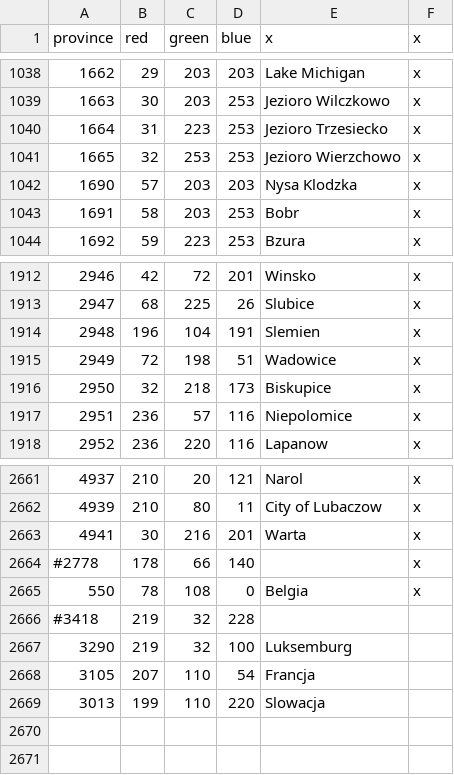
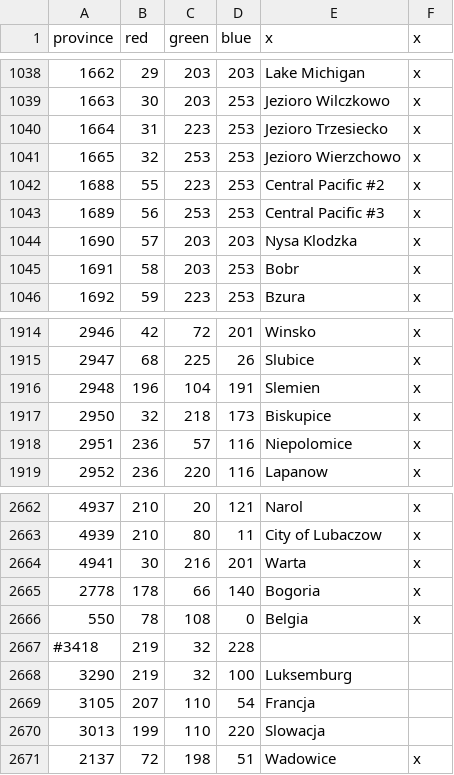
Before and after one commit to GminaUniversalis/Gmina-Universalis, a CSV file: map/definition.csv, drawn as a sheet; only a part is shown, gaps mark what is left out; addresses are those after the commit; the diff names each change by its address in the sheet, - before the commit and + after, or states it on an @@ line.

```diff
--- a/map/definition.csv
+++ b/map/definition.csv
+row 1042: 1688 | 55 | 223 | 253 | Central Pacific #2 | x
+row 1043: 1689 | 56 | 253 | 253 | Central Pacific #3 | x
@@ column A (province) renumbered in row 2665 @@
-E2665 (x): (empty)
+E2665 (x): Bogoria
@@ row 1915 moved to row 2671: 2137 @@
```
Also changed, not shown: 7 other files.
